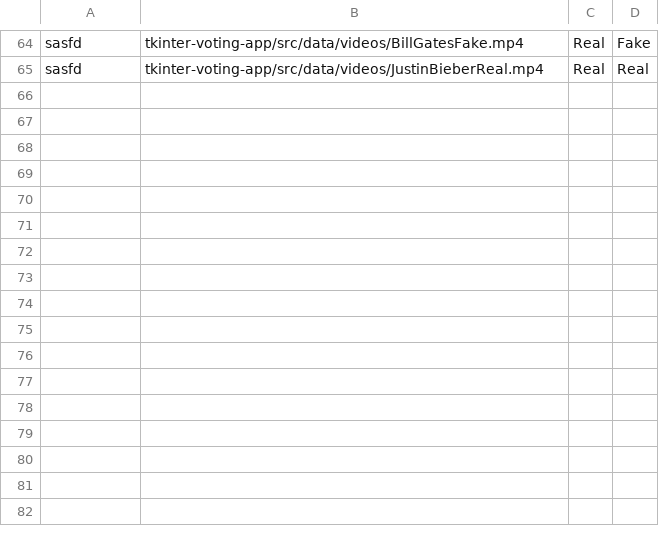
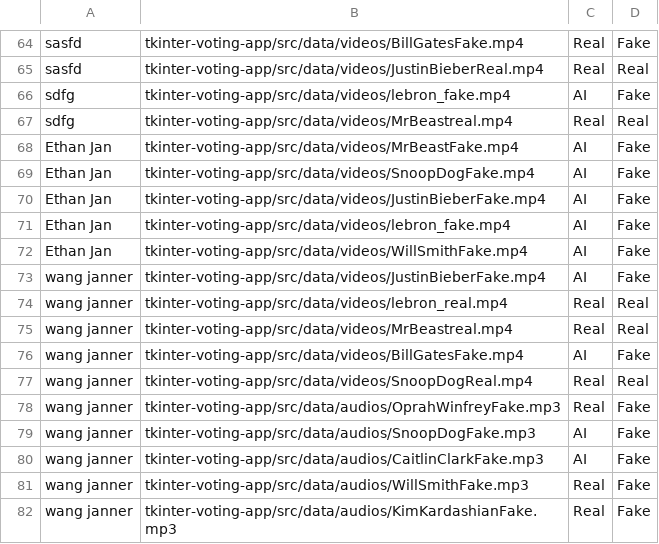
Before and after one commit to neckhert/MIE237-Project, a CSV file: user_votes.csv, drawn as a sheet; only a part is shown, gaps mark what is left out.

```diff
--- a/user_votes.csv
+++ b/user_votes.csv
@@ -65 +65,18 @@ sasfd,tkinter-voting-app/src/data/videos/BillGatesFake.mp4,Real,Fake
 sasfd,tkinter-voting-app/src/data/videos/JustinBieberReal.mp4,Real,Real
+sdfg,tkinter-voting-app/src/data/videos/lebron_fake.mp4,AI,Fake
+sdfg,tkinter-voting-app/src/data/videos/MrBeastreal.mp4,Real,Real
+Ethan Jan,tkinter-voting-app/src/data/videos/MrBeastFake.mp4,AI,Fake
+Ethan Jan,tkinter-voting-app/src/data/videos/SnoopDogFake.mp4,AI,Fake
+Ethan Jan,tkinter-voting-app/src/data/videos/JustinBieberFake.mp4,AI,Fake
+Ethan Jan,tkinter-voting-app/src/data/videos/lebron_fake.mp4,AI,Fake
+Ethan Jan,tkinter-voting-app/src/data/videos/WillSmithFake.mp4,AI,Fake
+wang janner,tkinter-voting-app/src/data/videos/JustinBieberFake.mp4,AI,Fake
+wang janner,tkinter-voting-app/src/data/videos/lebron_real.mp4,Real,Real
+wang janner,tkinter-voting-app/src/data/videos/MrBeastreal.mp4,Real,Real
+wang janner,tkinter-voting-app/src/data/videos/BillGatesFake.mp4,AI,Fake
+wang janner,tkinter-voting-app/src/data/videos/SnoopDogReal.mp4,Real,Real
+wang janner,tkinter-voting-app/src/data/audios/OprahWinfreyFake.mp3,Real,Fake
+wang janner,tkinter-voting-app/src/data/audios/SnoopDogFake.mp3,AI,Fake
+wang janner,tkinter-voting-app/src/data/audios/CaitlinClarkFake.mp3,AI,Fake
+wang janner,tkinter-voting-app/src/data/audios/WillSmithFake.mp3,Real,Fake
+wang janner,tkinter-voting-app/src/data/audios/KimKardashianFake.mp3,Real,Fake
```
Also changed, not shown: 2 other files.
